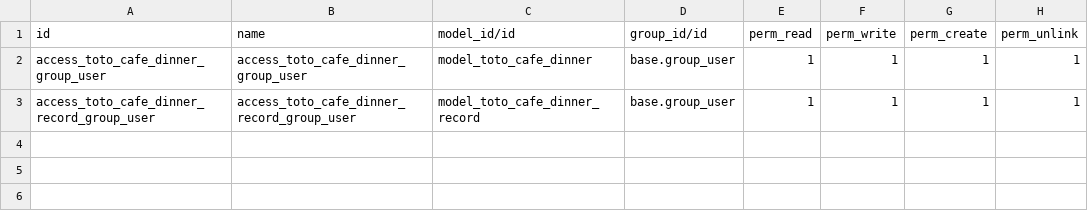
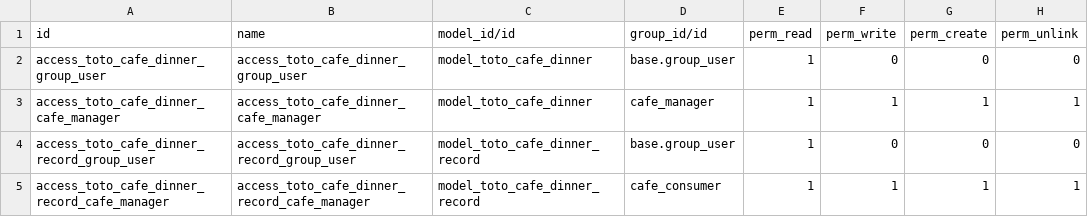
Before and after one commit to tanghulu0608/toto_cafe_server, a CSV file: toto_cafe/security/ir.model.access.csv, drawn as a sheet.

```diff
--- a/toto_cafe/security/ir.model.access.csv
+++ b/toto_cafe/security/ir.model.access.csv
@@ -1,3 +1,5 @@
 id,name,model_id/id,group_id/id,perm_read,perm_write,perm_create,perm_unlink
-access_toto_cafe_dinner_group_user,access_toto_cafe_dinner_group_user,model_toto_cafe_dinner,base.group_user,1,1,1,1
-access_toto_cafe_dinner_record_group_user,access_toto_cafe_dinner_record_group_user,model_toto_cafe_dinner_record,base.group_user,1,1,1,1
+access_toto_cafe_dinner_group_user,access_toto_cafe_dinner_group_user,model_toto_cafe_dinner,base.group_user,1,0,0,0
+access_toto_cafe_dinner_cafe_manager,access_toto_cafe_dinner_cafe_manager,model_toto_cafe_dinner,cafe_manager,1,1,1,1
+access_toto_cafe_dinner_record_group_user,access_toto_cafe_dinner_record_group_user,model_toto_cafe_dinner_record,base.group_user,1,0,0,0
+access_toto_cafe_dinner_record_cafe_manager,access_toto_cafe_dinner_record_cafe_manager,model_toto_cafe_dinner_record,cafe_consumer,1,1,1,1
```
Also changed, not shown: 5 other files.
